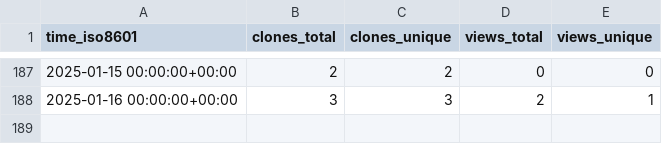
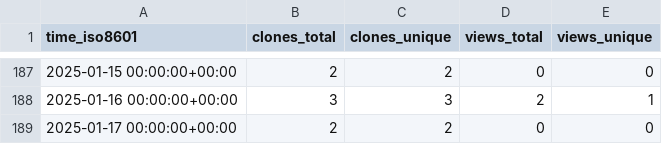
Before and after one commit to CDCgov/ocio-wsl, a CSV file: cdcent/ocio-wsl/ghrs-data/views_clones_aggregate.csv, drawn as a sheet; only a part is shown, gaps mark what is left out.

```diff
--- a/cdcent/ocio-wsl/ghrs-data/views_clones_aggregate.csv
+++ b/cdcent/ocio-wsl/ghrs-data/views_clones_aggregate.csv
@@ -188 +188,2 @@ time_iso8601,clones_total,clones_unique,views_total,views_unique
 2025-01-16 00:00:00+00:00,3,3,2,1
+2025-01-17 00:00:00+00:00,2,2,0,0
```
Also changed, not shown: 1 other file.
